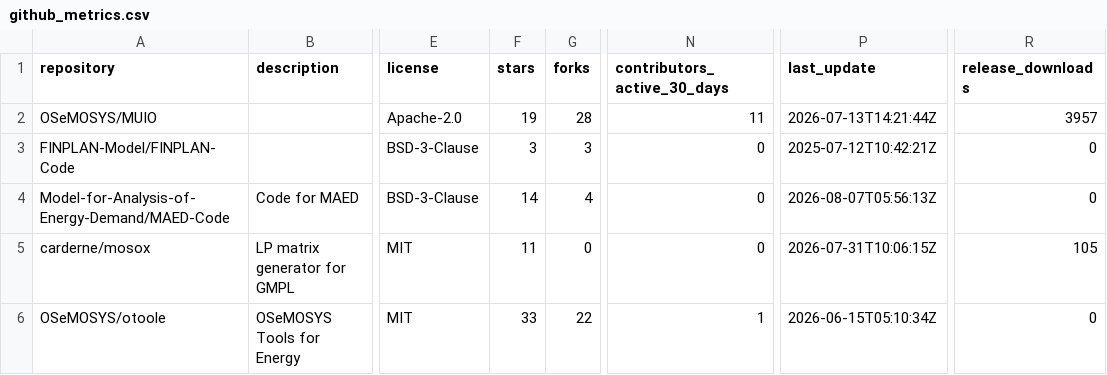
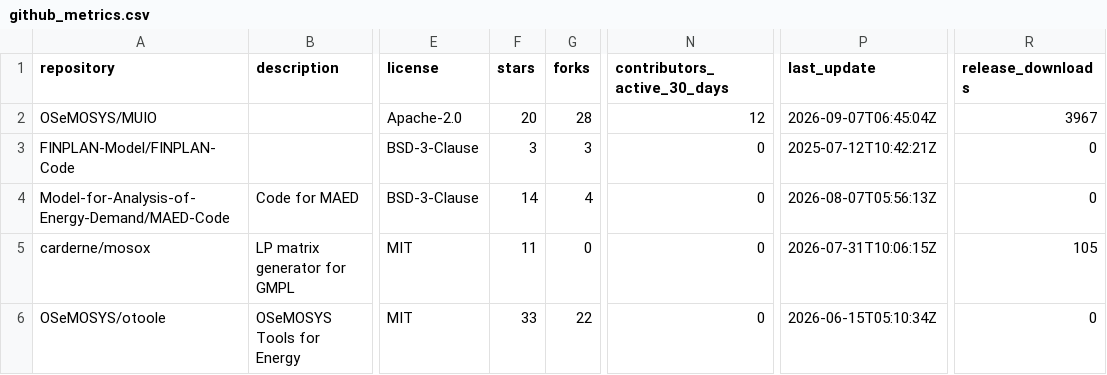
Before and after one commit to VedranKapor/github-metrics-dashboard, a CSV file: github_metrics.csv, drawn as a sheet; only a part is shown, gaps mark what is left out; the diff names each change by its address in the sheet, - before the commit and + after, or states it on an @@ line.

```diff
--- a/github_metrics.csv
+++ b/github_metrics.csv
-F2 (stars): 19
+F2 (stars): 20
-N2 (contributors_active_30_days): 11
+N2 (contributors_active_30_days): 12
-P2 (last_update): 2026-07-13T14:21:44Z
+P2 (last_update): 2026-09-07T06:45:04Z
-R2 (release_downloads): 3957
+R2 (release_downloads): 3967
-N6 (contributors_active_30_days): 1
+N6 (contributors_active_30_days): 0
```
